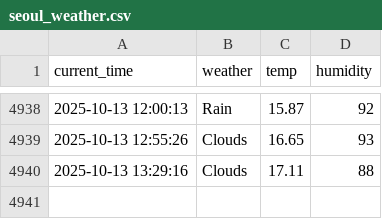
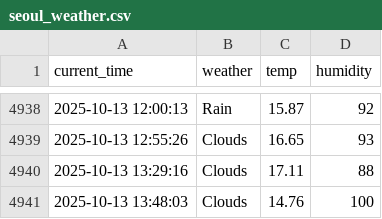
Before and after one commit to yhs1202/python_weather, a CSV file: seoul_weather.csv, drawn as a sheet; only a part is shown, gaps mark what is left out.

```diff
--- a/seoul_weather.csv
+++ b/seoul_weather.csv
@@ -4940 +4940,2 @@ current_time,weather,temp,humidity
 2025-10-13 13:29:16,Clouds,17.11,88
+2025-10-13 13:48:03,Clouds,14.76,100
```
